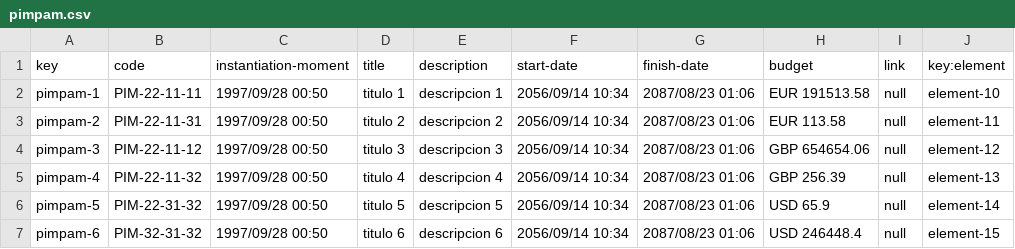
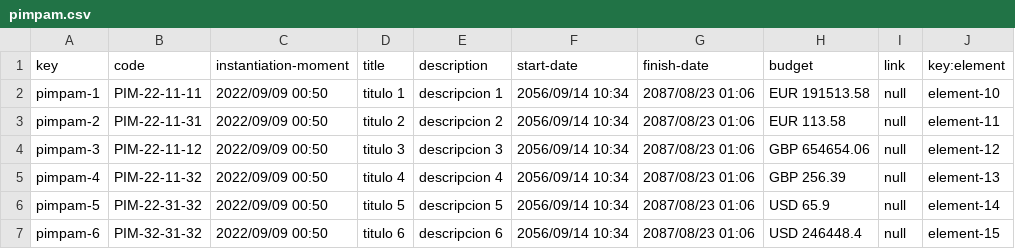
Before and after one commit to GregoOS/Acme-Recipes, a CSV file: src/main/webapp/WEB-INF/resources/sample-data/pimpam.csv, drawn as a sheet.

Commit message:
Update pimpam.csv

```diff
--- a/src/main/webapp/WEB-INF/resources/sample-data/pimpam.csv
+++ b/src/main/webapp/WEB-INF/resources/sample-data/pimpam.csv
@@ -1,7 +1,7 @@
 key,code,instantiation-moment,title,description,start-date,finish-date,budget,link,key:element
-pimpam-1,PIM-22-11-11,1997/09/28 00:50,titulo 1,descripcion 1,2056/09/14 10:34,2087/08/23 01:06,EUR 191513.58,null,element-10
-pimpam-2,PIM-22-11-31,1997/09/28 00:50,titulo 2,descripcion 2,2056/09/14 10:34,2087/08/23 01:06,EUR 113.58,null,element-11
-pimpam-3,PIM-22-11-12,1997/09/28 00:50,titulo 3,descripcion 3,2056/09/14 10:34,2087/08/23 01:06,GBP 654654.06,null,element-12
-pimpam-4,PIM-22-11-32,1997/09/28 00:50,titulo 4,descripcion 4,2056/09/14 10:34,2087/08/23 01:06,GBP 256.39,null,element-13
-pimpam-5,PIM-22-31-32,1997/09/28 00:50,titulo 5,descripcion 5,2056/09/14 10:34,2087/08/23 01:06,USD 65.9,null,element-14
-pimpam-6,PIM-32-31-32,1997/09/28 00:50,titulo 6,descripcion 6,2056/09/14 10:34,2087/08/23 01:06,USD 246448.4,null,element-15
+pimpam-1,PIM-22-11-11,2022/09/09 00:50,titulo 1,descripcion 1,2056/09/14 10:34,2087/08/23 01:06,EUR 191513.58,null,element-10
+pimpam-2,PIM-22-11-31,2022/09/09 00:50,titulo 2,descripcion 2,2056/09/14 10:34,2087/08/23 01:06,EUR 113.58,null,element-11
+pimpam-3,PIM-22-11-12,2022/09/09 00:50,titulo 3,descripcion 3,2056/09/14 10:34,2087/08/23 01:06,GBP 654654.06,null,element-12
+pimpam-4,PIM-22-11-32,2022/09/09 00:50,titulo 4,descripcion 4,2056/09/14 10:34,2087/08/23 01:06,GBP 256.39,null,element-13
+pimpam-5,PIM-22-31-32,2022/09/09 00:50,titulo 5,descripcion 5,2056/09/14 10:34,2087/08/23 01:06,USD 65.9,null,element-14
+pimpam-6,PIM-32-31-32,2022/09/09 00:50,titulo 6,descripcion 6,2056/09/14 10:34,2087/08/23 01:06,USD 246448.4,null,element-15
```
